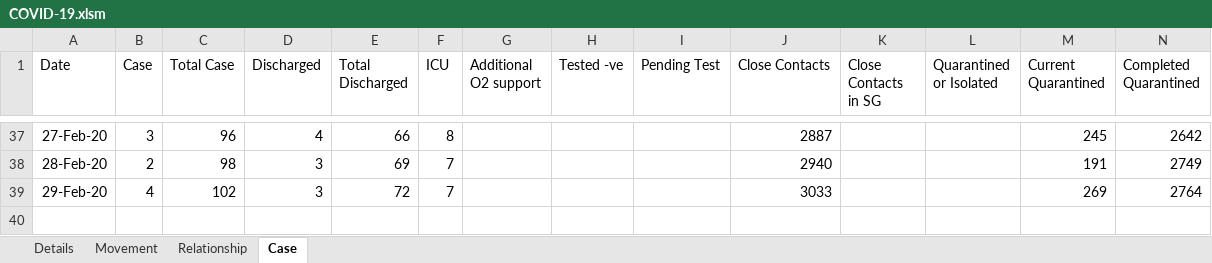
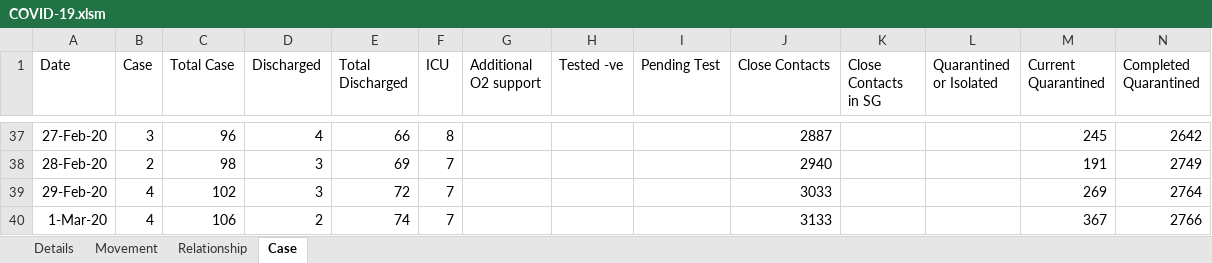
Before and after one commit to tanpuany/covid-19-singapore, an Excel workbook: COVID-19.xlsm, sheet Case, drawn as a sheet; only a part is shown, gaps mark what is left out; values as stored, in another font and other column widths than the file's, no borders; the diff names each change by its address in the sheet, - before the commit and + after, or states it on an @@ line.

```diff
--- a/COVID-19.xlsm (sheet Case)
+++ b/COVID-19.xlsm (sheet Case)
+row 40: 1-Mar-20 | 4 | 106 | 2 | 74 | 7 |  |  |  | 3133 |  |  | 367 | 2766
```
Also changed, not shown: sheet Details, sheet Movement, sheet Relationship, 4 other files.
